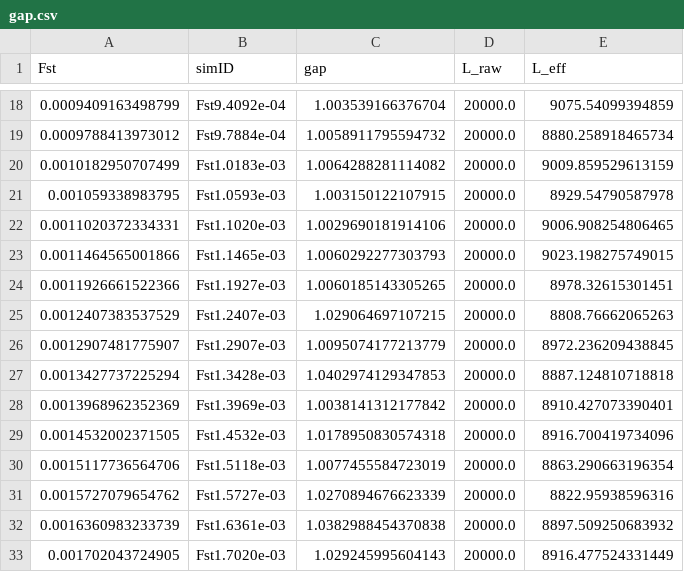
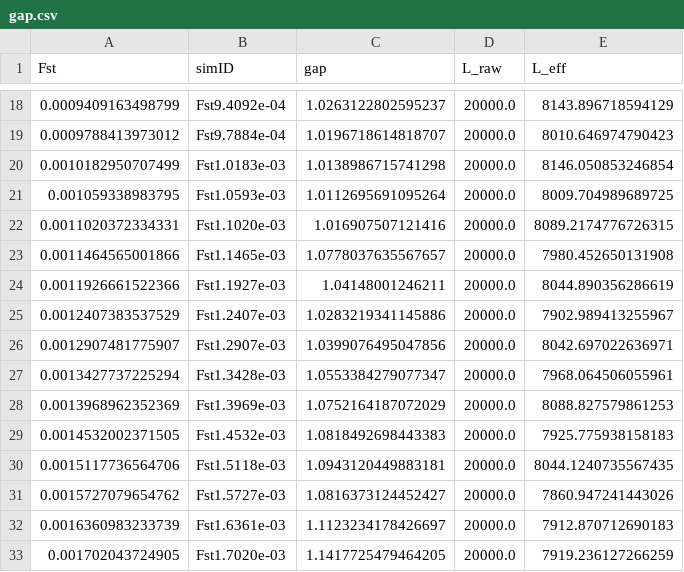
Before and after one commit to afselim0/PCALimitsPopGen, a CSV file: results/analysis/RMTPhenomena/gap.csv, drawn as a sheet; only a part is shown, gaps mark what is left out; the diff covers the shown part only.

```diff
--- a/results/analysis/RMTPhenomena/gap.csv
+++ b/results/analysis/RMTPhenomena/gap.csv
@@ -18,16 +18,16 @@ Fst,simID,gap,L_raw,L_eff
-0.0009409163498799,Fst9.4092e-04,1.003539166376704,20000.0,9075.54099394859
-0.0009788413973012,Fst9.7884e-04,1.0058911795594732,20000.0,8880.258918465734
-0.0010182950707499,Fst1.0183e-03,1.0064288281114082,20000.0,9009.859529613159
-0.001059338983795,Fst1.0593e-03,1.003150122107915,20000.0,8929.54790587978
-0.0011020372334331,Fst1.1020e-03,1.0029690181914106,20000.0,9006.908254806465
-0.0011464565001866,Fst1.1465e-03,1.0060292277303793,20000.0,9023.198275749015
-0.0011926661522366,Fst1.1927e-03,1.0060185143305265,20000.0,8978.32615301451
-0.0012407383537529,Fst1.2407e-03,1.029064697107215,20000.0,8808.76662065263
-0.0012907481775907,Fst1.2907e-03,1.0095074177213779,20000.0,8972.236209438845
-0.0013427737225294,Fst1.3428e-03,1.0402974129347853,20000.0,8887.124810718818
-0.0013968962352369,Fst1.3969e-03,1.0038141312177842,20000.0,8910.427073390401
-0.0014532002371505,Fst1.4532e-03,1.0178950830574318,20000.0,8916.700419734096
-0.0015117736564706,Fst1.5118e-03,1.0077455584723019,20000.0,8863.290663196354
-0.0015727079654762,Fst1.5727e-03,1.0270894676623339,20000.0,8822.95938596316
-0.0016360983233739,Fst1.6361e-03,1.0382988454370838,20000.0,8897.509250683932
-0.001702043724905,Fst1.7020e-03,1.029245995604143,20000.0,8916.477524331449
+0.0009409163498799,Fst9.4092e-04,1.0263122802595237,20000.0,8143.896718594129
+0.0009788413973012,Fst9.7884e-04,1.0196718614818707,20000.0,8010.646974790423
+0.0010182950707499,Fst1.0183e-03,1.0138986715741298,20000.0,8146.050853246854
+0.001059338983795,Fst1.0593e-03,1.0112695691095264,20000.0,8009.704989689725
+0.0011020372334331,Fst1.1020e-03,1.016907507121416,20000.0,8089.2174776726315
+0.0011464565001866,Fst1.1465e-03,1.0778037635567657,20000.0,7980.452650131908
+0.0011926661522366,Fst1.1927e-03,1.04148001246211,20000.0,8044.890356286619
+0.0012407383537529,Fst1.2407e-03,1.0283219341145886,20000.0,7902.989413255967
+0.0012907481775907,Fst1.2907e-03,1.0399076495047856,20000.0,8042.697022636971
+0.0013427737225294,Fst1.3428e-03,1.0553384279077347,20000.0,7968.064506055961
+0.0013968962352369,Fst1.3969e-03,1.0752164187072029,20000.0,8088.827579861253
+0.0014532002371505,Fst1.4532e-03,1.0818492698443383,20000.0,7925.775938158183
+0.0015117736564706,Fst1.5118e-03,1.0943120449883181,20000.0,8044.1240735567435
+0.0015727079654762,Fst1.5727e-03,1.0816373124452427,20000.0,7860.947241443026
+0.0016360983233739,Fst1.6361e-03,1.1123234178426697,20000.0,7912.870712690183
+0.001702043724905,Fst1.7020e-03,1.1417725479464205,20000.0,7919.236127266259
```
Also changed, not shown: 168 edited cells elsewhere in this file, 11 other files.
